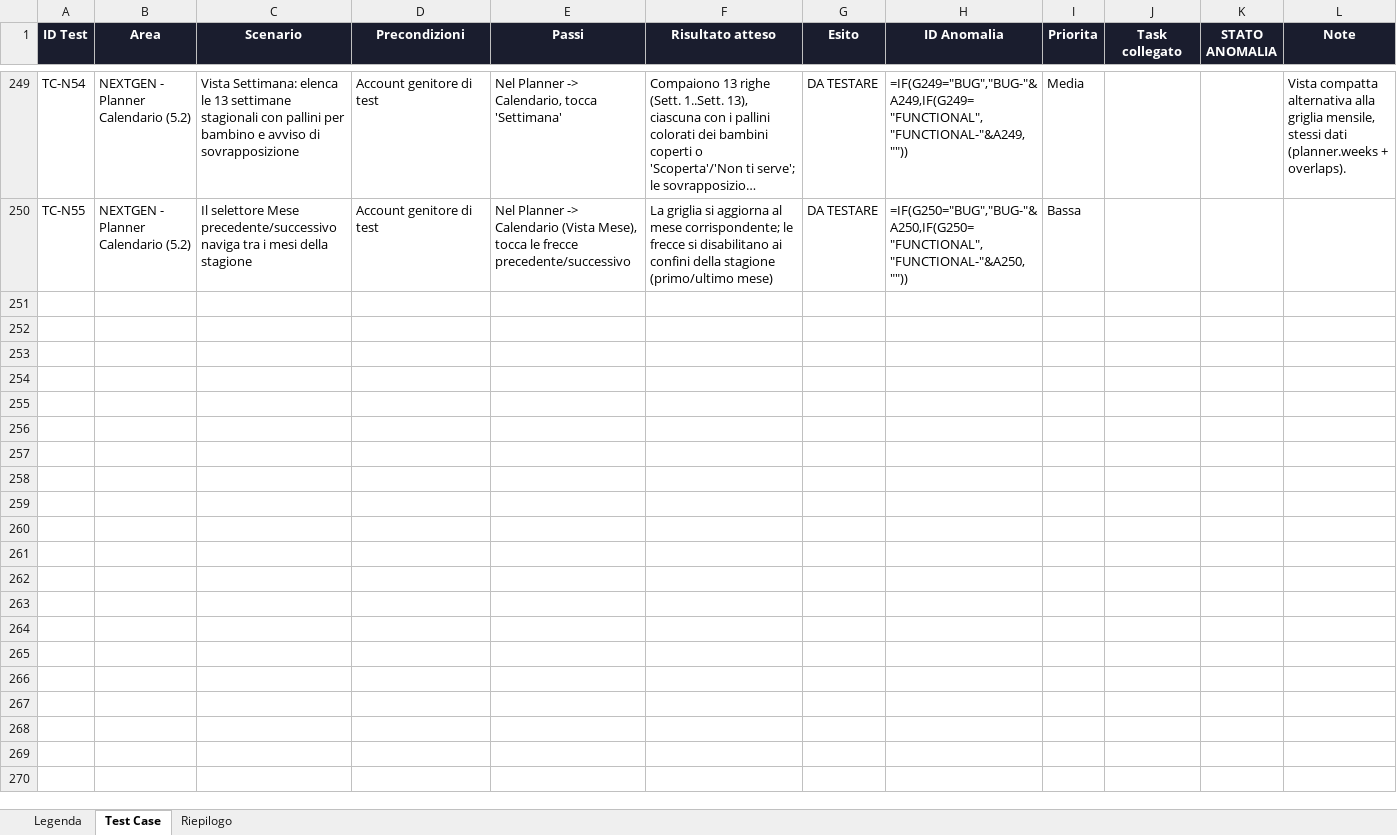
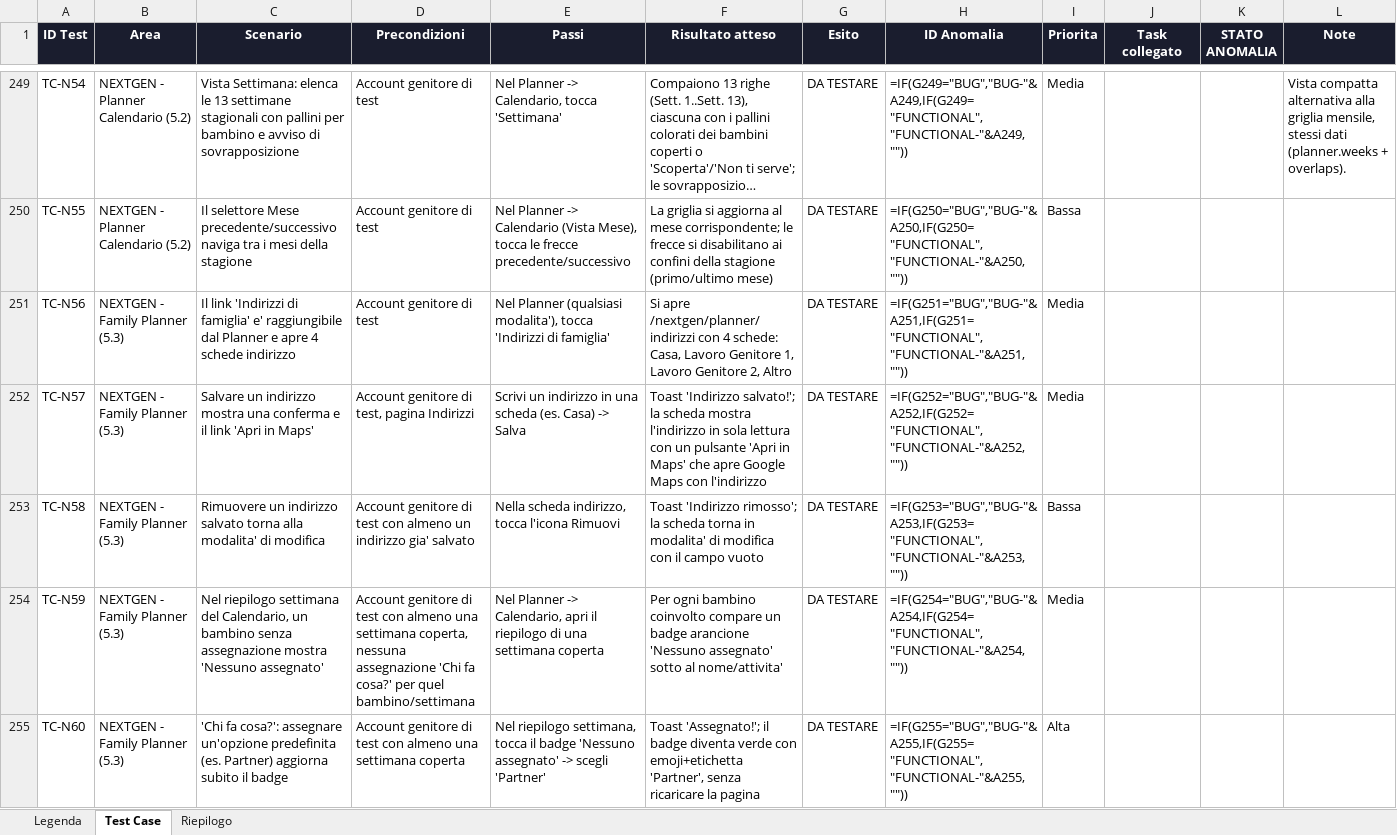
Before and after one commit to faberx83/buddykids-app, an Excel workbook: BuddyKids_Test_Case.xlsx, sheet Test Case, drawn as a sheet; only a part is shown, gaps mark what is left out; long unchanged cells end in …; values as stored, in another font and other column widths than the file's, no borders; formulas without a stored value are shown as written; conditional formats not drawn; the diff covers the shown part only; the diff names each change by its address in the sheet, - before the commit and + after, or states it on an @@ line.

Commit message:
Sprint 5.3 (Family Planner): Logistica leggera, Chi fa cosa?, Condivisione Piano
- Indirizzi di famiglia: 4 indirizzi testuali (Casa/Lavoro G1/Lavoro G2/Altro)
  con link diretto 'Apri in Maps', nessuna geocodifica (rimandata a 5.4).
- Chi fa cosa?: assegnazione leggera per bambino/settimana (Io/Partner/Nonno/
  Nonna/Tata/Altro con etichetta libera), integrata nel riepilogo settimana
  del Calendario (5.2) — versione leggera, il sistema multi-genitore completo
  resta nello Sprint 5.5 dedicato.
- Condivisione Piano: link pubblico di sola lettura (mese o singola
  settimana, no login) tramite RPC security-definer get_shared_plan_meta/
  get_shared_plan (stesso pattern di get_invite_preview), pagina pubblica
  /share/planner/[token] esclusa da toggle LEGACY/NEXTGEN e banner PWA.
- Schema: nuove tabelle parent_addresses, week_responsibilities, plan_shares
  con RLS (parent_id = auth.uid()) + le due funzioni RPC pubbliche.
- Test Playwright TC-N56..TC-N64 + xlsx test matrix aggiornata (righe 251-259).
- tsc --noEmit ed eslint puliti su tutti i file toccati.

```diff
--- a/BuddyKids_Test_Case.xlsx (sheet Test Case)
+++ b/BuddyKids_Test_Case.xlsx (sheet Test Case)
+row 251: TC-N56 | NEXTGEN - Family Planner (5.3) | Il link 'Indirizzi di famiglia' e' raggiungibile dal Planner e apre 4 schede indirizzo | Account genitore di test | Nel Planner (qualsiasi modalita'), tocca 'Indirizzi di famiglia' | Si apre /nextgen/planner/indirizzi con 4 schede: Casa, Lavoro Genitore 1, Lavoro Genitore 2, Altro | DA TESTARE | =IF(G251="BUG","BUG-"&A251,IF(G251="FUNCTIONAL","FUNCTIONAL-"&A251,"")) | Media
+row 252: TC-N57 | NEXTGEN - Family Planner (5.3) | Salvare un indirizzo mostra una conferma e il link 'Apri in Maps' | Account genitore di test, pagina Indirizzi | Scrivi un indirizzo in una scheda (es. Casa) -> Salva | Toast 'Indirizzo salvato!'; la scheda mostra l'indirizzo in sola lettura con un pulsante 'Apri in Maps' che apre Google Maps con l'indirizzo | DA TESTARE | =IF(G252="BUG","BUG-"&A252,IF(G252="FUNCTIONAL","FUNCTIONAL-"&A252,"")) | Media
+row 253: TC-N58 | NEXTGEN - Family Planner (5.3) | Rimuovere un indirizzo salvato torna alla modalita' di modifica | Account genitore di test con almeno un indirizzo gia' salvato | Nella scheda indirizzo, tocca l'icona Rimuovi | Toast 'Indirizzo rimosso'; la scheda torna in modalita' di modifica con il campo vuoto | DA TESTARE | =IF(G253="BUG","BUG-"&A253,IF(G253="FUNCTIONAL","FUNCTIONAL-"&A253,"")) | Bassa
+row 254: TC-N59 | NEXTGEN - Family Planner (5.3) | Nel riepilogo settimana del Calendario, un bambino senza assegnazione mostra 'Nessuno assegnato' | Account genitore di test con almeno una settimana coperta, nessuna assegnazione 'Chi fa cosa?' per quel bambino/settimana | Nel Planner -> Calendario, apri il riepilogo di una settimana coperta | Per ogni bambino coinvolto compare un badge arancione 'Nessuno assegnato' sotto al nome/attivita' | DA TESTARE | =IF(G254="BUG","BUG-"&A254,IF(G254="FUNCTIONAL","FUNCTIONAL-"&A254,"")) | Media
+row 255: TC-N60 | NEXTGEN - Family Planner (5.3) | 'Chi fa cosa?': assegnare un'opzione predefinita (es. Partner) aggiorna subito il badge | Account genitore di test con almeno una settimana coperta | Nel riepilogo settimana, tocca il badge 'Nessuno assegnato' -> scegli 'Partner' | Toast 'Assegnato!'; il badge diventa verde con emoji+etichetta 'Partner', senza ricaricare la pagina | DA TESTARE | =IF(G255="BUG","BUG-"&A255,IF(G255="FUNCTIONAL","FUNCTIONAL-"&A255,"")) | Alta
```
Also changed, not shown: 4 added rows elsewhere in this sheet, 16 other files.
